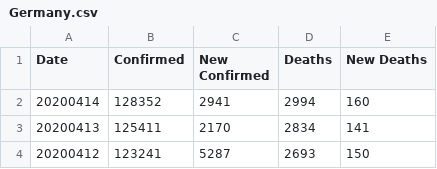
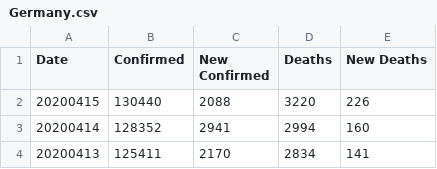
Before and after one commit to comcat/DA, a CSV file: data/covid-19-who/Germany.csv, drawn as a sheet; only a part is shown; the shorter side is filled out with more unchanged rows.

```diff
--- a/data/covid-19-who/Germany.csv
+++ b/data/covid-19-who/Germany.csv
@@ -1,2 +1,3 @@
 Date,Confirmed,New Confirmed,Deaths,New Deaths
+20200415,130440,2088,3220,226
 20200414,128352,2941,2994,160
```
